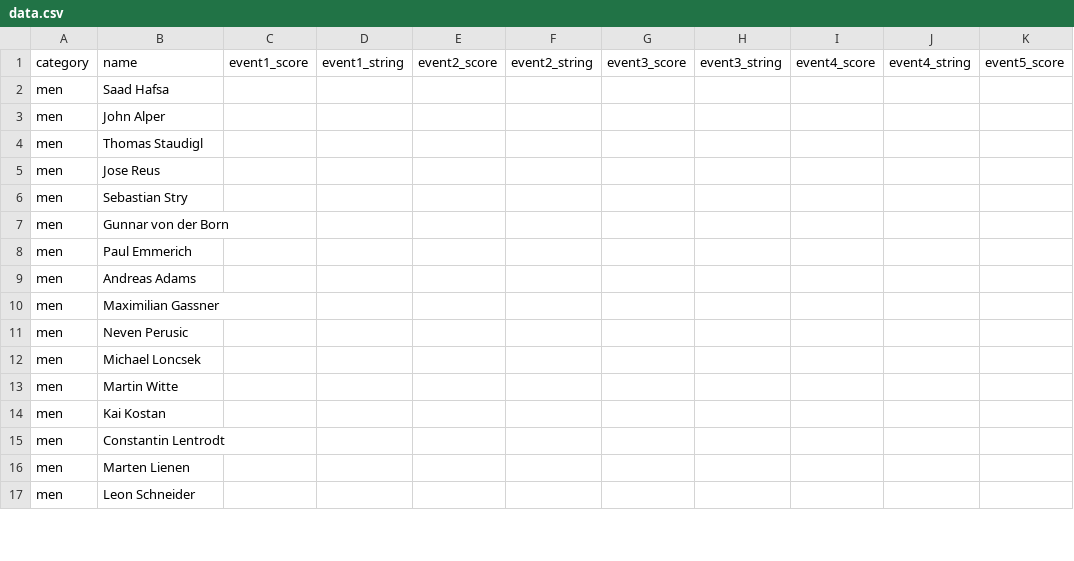
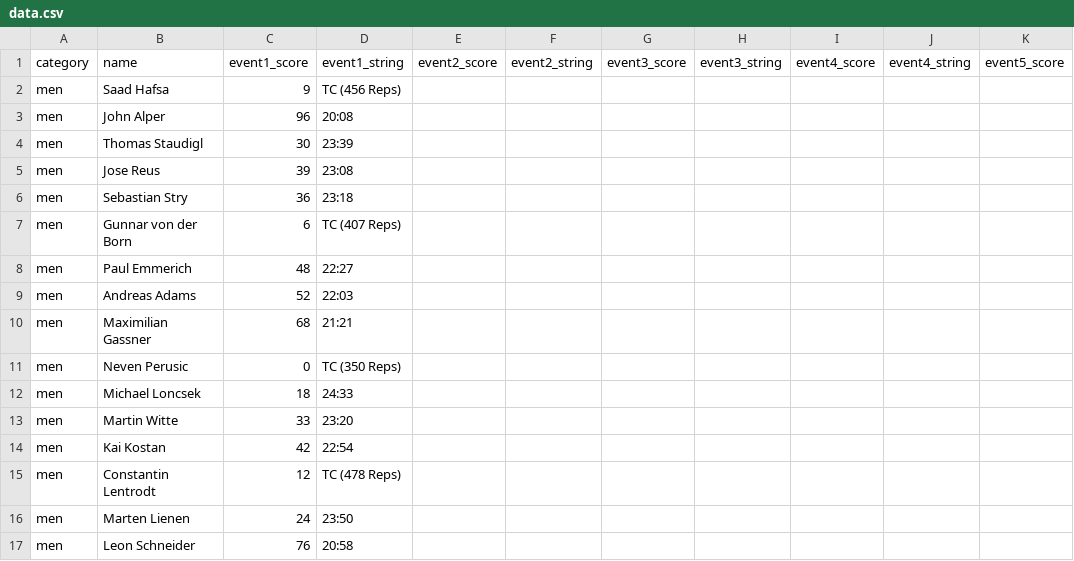
Before and after one commit to borislavdrag/cfmleaderboard, a CSV file: data.csv, drawn as a sheet; only a part is shown; the diff covers the shown part only; the diff names each change by its address in the sheet, - before the commit and + after, or states it on an @@ line.

Commit message:
men leaderboard

```diff
--- a/data.csv
+++ b/data.csv
-C2 (event1_score): (empty)
+C2 (event1_score): 9
-D2 (event1_string): (empty)
+D2 (event1_string): TC (456 Reps)
-C3 (event1_score): (empty)
+C3 (event1_score): 96
-D3 (event1_string): (empty)
+D3 (event1_string): 20:08
-C4 (event1_score): (empty)
+C4 (event1_score): 30
-D4 (event1_string): (empty)
+D4 (event1_string): 23:39
-C5 (event1_score): (empty)
+C5 (event1_score): 39
-D5 (event1_string): (empty)
+D5 (event1_string): 23:08
-C6 (event1_score): (empty)
+C6 (event1_score): 36
-D6 (event1_string): (empty)
+D6 (event1_string): 23:18
-C7 (event1_score): (empty)
+C7 (event1_score): 6
-D7 (event1_string): (empty)
+D7 (event1_string): TC (407 Reps)
-C8 (event1_score): (empty)
+C8 (event1_score): 48
-D8 (event1_string): (empty)
+D8 (event1_string): 22:27
-C9 (event1_score): (empty)
+C9 (event1_score): 52
-D9 (event1_string): (empty)
+D9 (event1_string): 22:03
-C10 (event1_score): (empty)
+C10 (event1_score): 68
-D10 (event1_string): (empty)
+D10 (event1_string): 21:21
-C11 (event1_score): (empty)
+C11 (event1_score): 0
-D11 (event1_string): (empty)
+D11 (event1_string): TC (350 Reps)
-C12 (event1_score): (empty)
+C12 (event1_score): 18
-D12 (event1_string): (empty)
+D12 (event1_string): 24:33
-C13 (event1_score): (empty)
+C13 (event1_score): 33
-D13 (event1_string): (empty)
+D13 (event1_string): 23:20
-C14 (event1_score): (empty)
+C14 (event1_score): 42
-D14 (event1_string): (empty)
+D14 (event1_string): 22:54
-C15 (event1_score): (empty)
+C15 (event1_score): 12
-D15 (event1_string): (empty)
+D15 (event1_string): TC (478 Reps)
-C16 (event1_score): (empty)
+C16 (event1_score): 24
-D16 (event1_string): (empty)
+D16 (event1_string): 23:50
-C17 (event1_score): (empty)
+C17 (event1_score): 76
-D17 (event1_string): (empty)
+D17 (event1_string): 20:58
```
Also changed, not shown: 28 edited cells elsewhere in this file.
